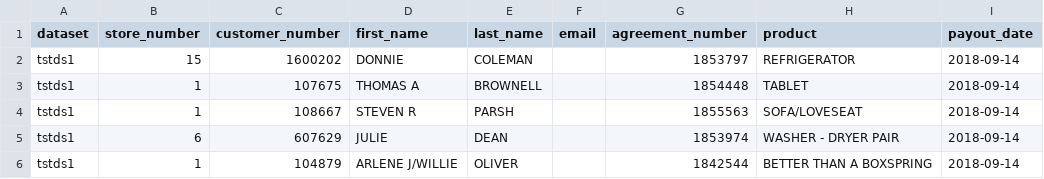
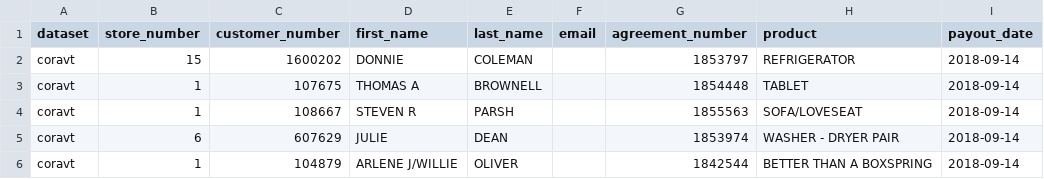
Before and after one commit to mahek-p41/cynergi, a CSV file: support/development/cynergitestdb/fastinfo/test-csv-final-payment.csv, drawn as a sheet.

```diff
--- a/support/development/cynergitestdb/fastinfo/test-csv-final-payment.csv
+++ b/support/development/cynergitestdb/fastinfo/test-csv-final-payment.csv
@@ -1,6 +1,6 @@
 "dataset","store_number","customer_number","first_name","last_name","email","agreement_number","product","payout_date"
-"tstds1",15,1600202,"DONNIE","COLEMAN","",1853797,"REFRIGERATOR","2018-09-14"
-"tstds1",1,107675,"THOMAS A","BROWNELL","",1854448,"TABLET","2018-09-14"
-"tstds1",1,108667,"STEVEN R","PARSH","",1855563,"SOFA/LOVESEAT","2018-09-14"
-"tstds1",6,607629,"JULIE","DEAN","",1853974,"WASHER - DRYER PAIR","2018-09-14"
-"tstds1",1,104879,"ARLENE J/WILLIE","OLIVER","",1842544,"BETTER THAN A BOXSPRING","2018-09-14"
+"coravt",15,1600202,"DONNIE","COLEMAN","",1853797,"REFRIGERATOR","2018-09-14"
+"coravt",1,107675,"THOMAS A","BROWNELL","",1854448,"TABLET","2018-09-14"
+"coravt",1,108667,"STEVEN R","PARSH","",1855563,"SOFA/LOVESEAT","2018-09-14"
+"coravt",6,607629,"JULIE","DEAN","",1853974,"WASHER - DRYER PAIR","2018-09-14"
+"coravt",1,104879,"ARLENE J/WILLIE","OLIVER","",1842544,"BETTER THAN A BOXSPRING","2018-09-14"
```
Also changed, not shown: support/development/cynergitestdb/fastinfo/test-csv-account-summary.csv, support/development/cynergitestdb/fastinfo/test-csv-active-inventory.csv, 12 other files.
